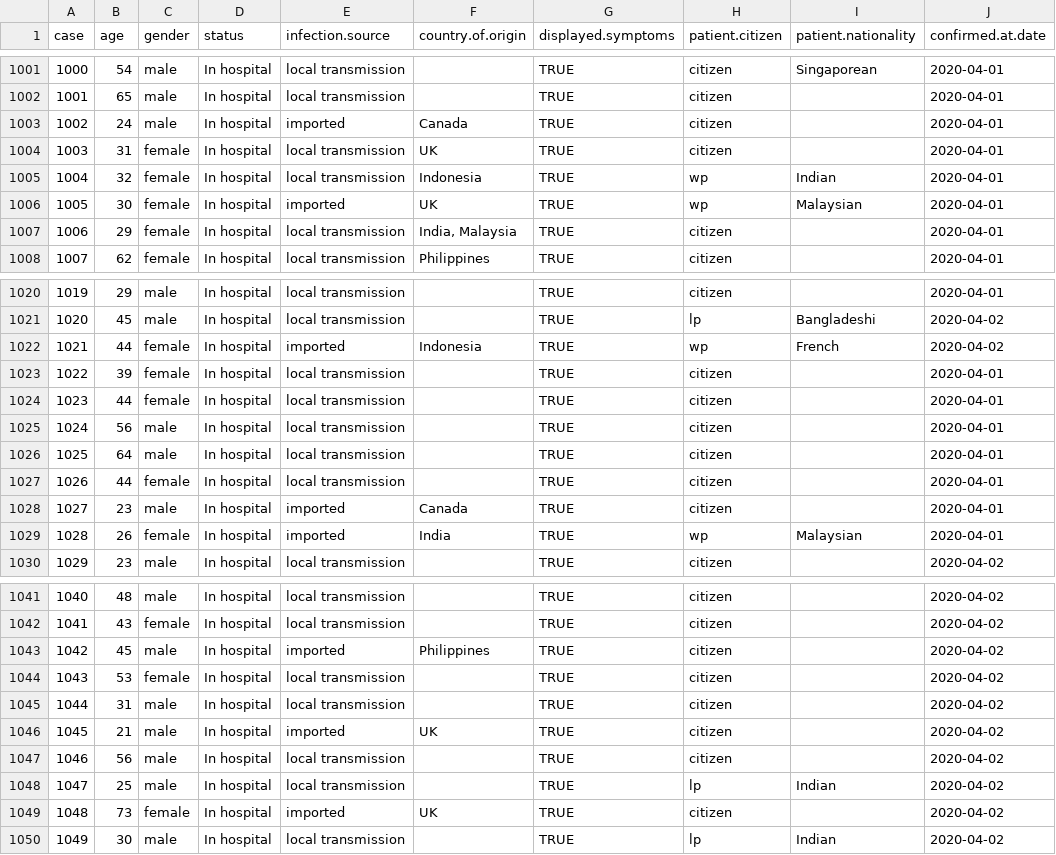
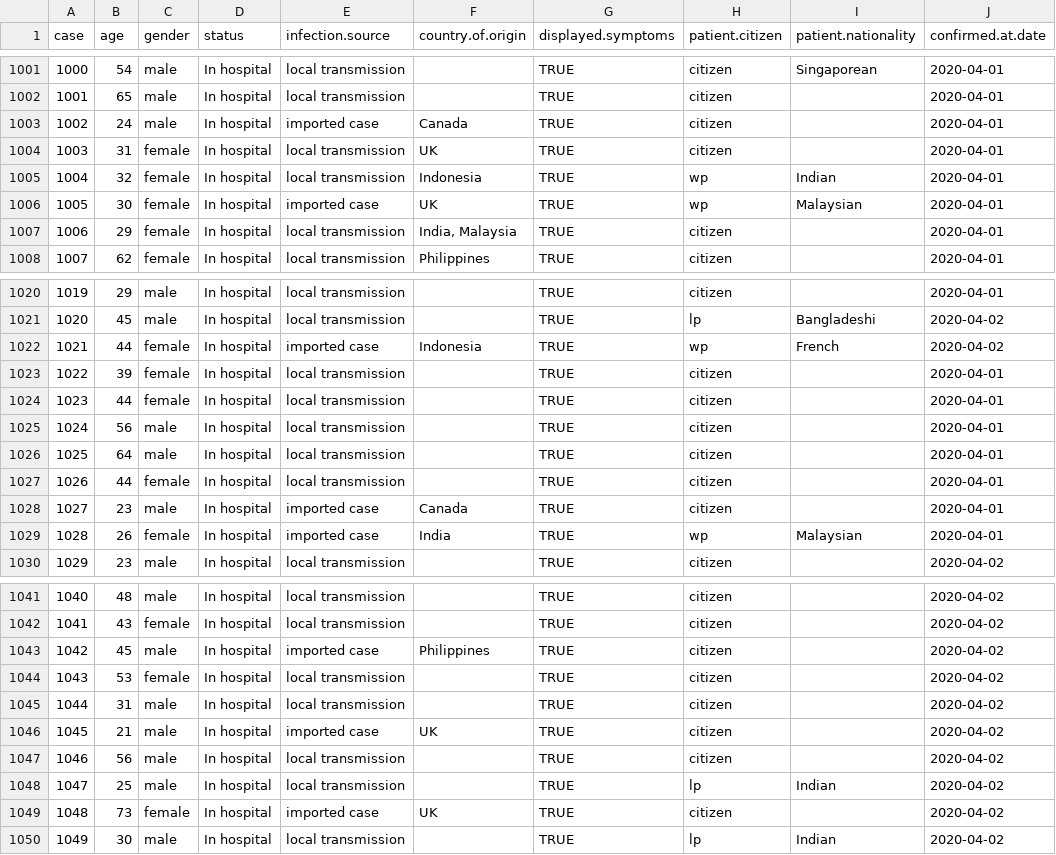
Before and after one commit to eunices/shiny-server, a CSV file: public-apps/covid19/9999-01-01-data.csv, drawn as a sheet; only a part is shown, gaps mark what is left out; the diff names each change by its address in the sheet, - before the commit and + after, or states it on an @@ line.

Commit message:
[EJYS] Update data

```diff
--- a/public-apps/covid19/9999-01-01-data.csv
+++ b/public-apps/covid19/9999-01-01-data.csv
-E1003 (infection.source): imported
+E1003 (infection.source): imported case
-E1006 (infection.source): imported
+E1006 (infection.source): imported case
-E1022 (infection.source): imported
+E1022 (infection.source): imported case
-E1028:E1029 (infection.source): imported
+E1028:E1029 (infection.source): imported case
-E1043 (infection.source): imported
+E1043 (infection.source): imported case
-E1046 (infection.source): imported
+E1046 (infection.source): imported case
-E1049 (infection.source): imported
+E1049 (infection.source): imported case
```
